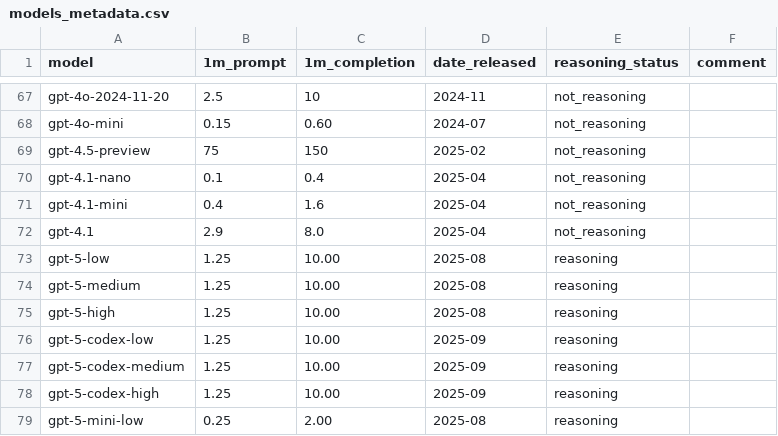
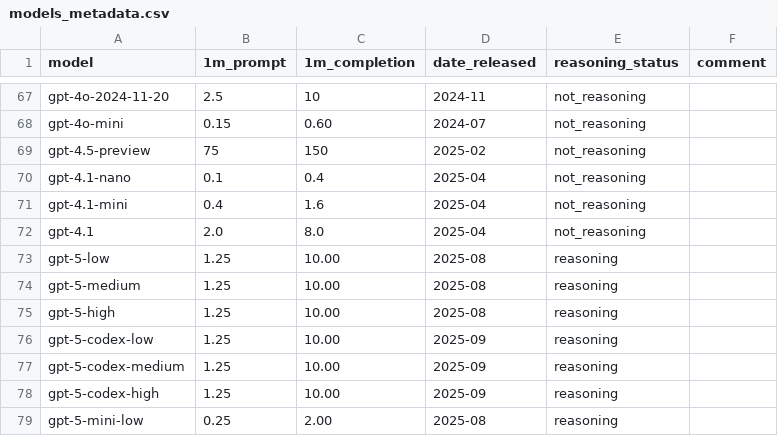
Before and after one commit to maxim-saplin/llm_chess, a CSV file: data/models_metadata.csv, drawn as a sheet; only a part is shown, gaps mark what is left out.

Commit message:
4.1 price in meta

```diff
--- a/data/models_metadata.csv
+++ b/data/models_metadata.csv
@@ -71,3 +71,3 @@ gpt-4.1-nano, 0.1, 0.4, 2025-04,not_reasoning,
 gpt-4.1-mini, 0.4, 1.6, 2025-04,not_reasoning,
-gpt-4.1, 2.9, 8.0, 2025-04,not_reasoning,
+gpt-4.1, 2.0, 8.0, 2025-04,not_reasoning,
 gpt-5-low, 1.25, 10.00, 2025-08,reasoning,
```
